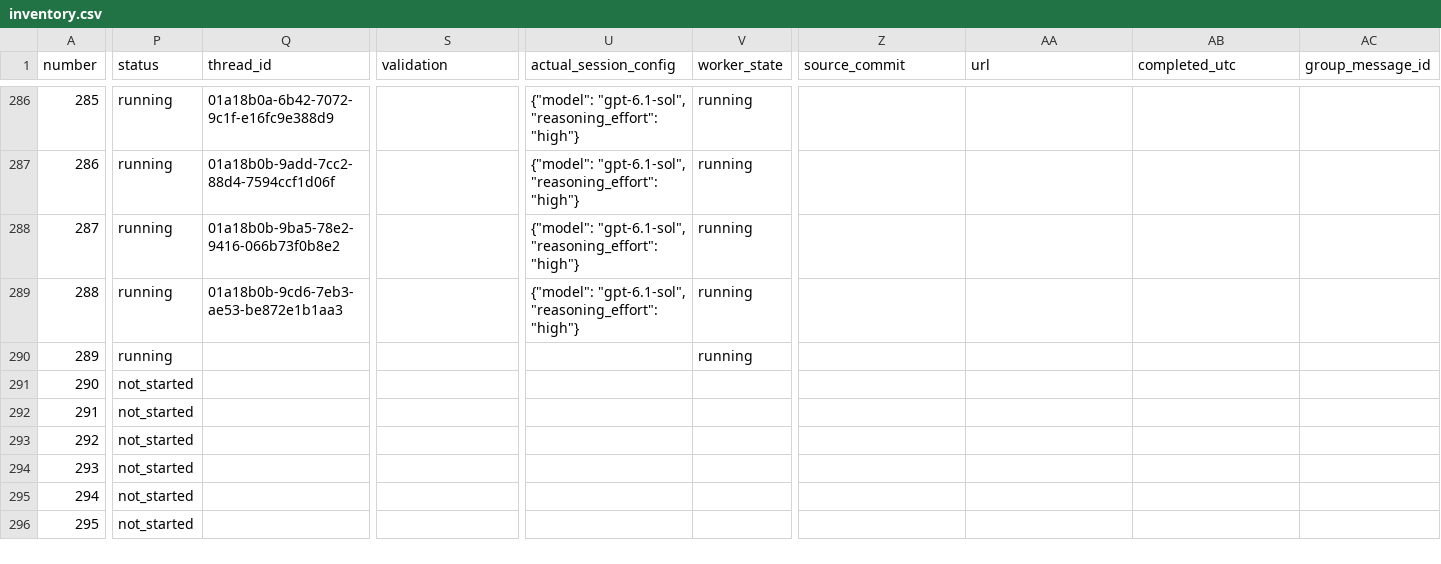
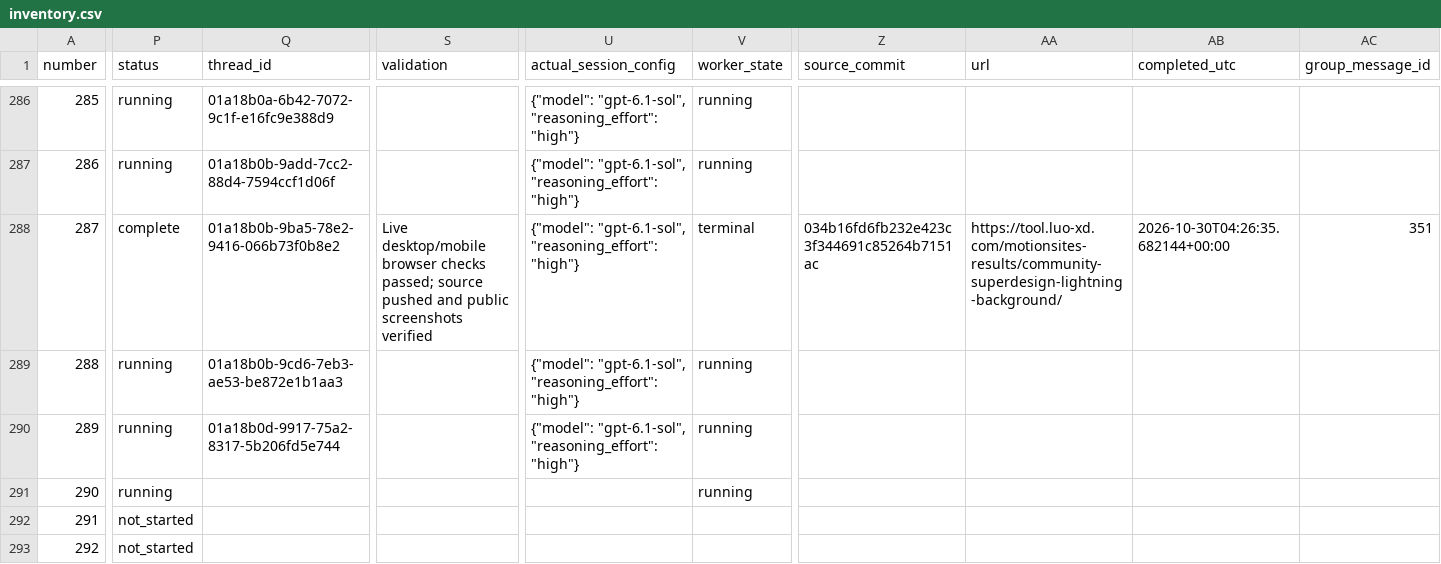
Before and after one commit to radish40/MotionSites, a CSV file: docs/gpt-6.1-sol-high/inventory.csv, drawn as a sheet; only a part is shown, gaps mark what is left out; the shorter side is filled out with more unchanged rows; the diff covers the shown part only; the diff names each change by its address in the sheet, - before the commit and + after, or states it on an @@ line.

```diff
--- a/docs/gpt-6.1-sol-high/inventory.csv
+++ b/docs/gpt-6.1-sol-high/inventory.csv
-P288 (status): running
+P288 (status): complete
-S288 (validation): (empty)
+S288 (validation): Live desktop/mobile browser checks passed; source pushed and public screenshots verified
-V288 (worker_state): running
+V288 (worker_state): terminal
-Z288 (source_commit): (empty)
+Z288 (source_commit): 034b16fd6fb232e423c3f344691c85264b7151ac
-AA288 (url): (empty)
+AA288 (url): https://tool.luo-xd.com/motionsites-results/community-superdesign-lightning-background/
-AB288 (completed_utc): (empty)
+AB288 (completed_utc): 2026-10-30T04:26:35.682144+00:00
-AC288 (group_message_id): (empty)
+AC288 (group_message_id): 351
-Q290 (thread_id): (empty)
+Q290 (thread_id): 01a18b0d-9917-75a2-8317-5b206fd5e744
-U290 (actual_session_config): (empty)
+U290 (actual_session_config): {"model": "gpt-6.1-sol", "reasoning_effort": "high"}
-P291 (status): not_started
+P291 (status): running
-V291 (worker_state): (empty)
+V291 (worker_state): running
```
Also changed, not shown: 4 edited cells elsewhere in this file, 6 other files.
